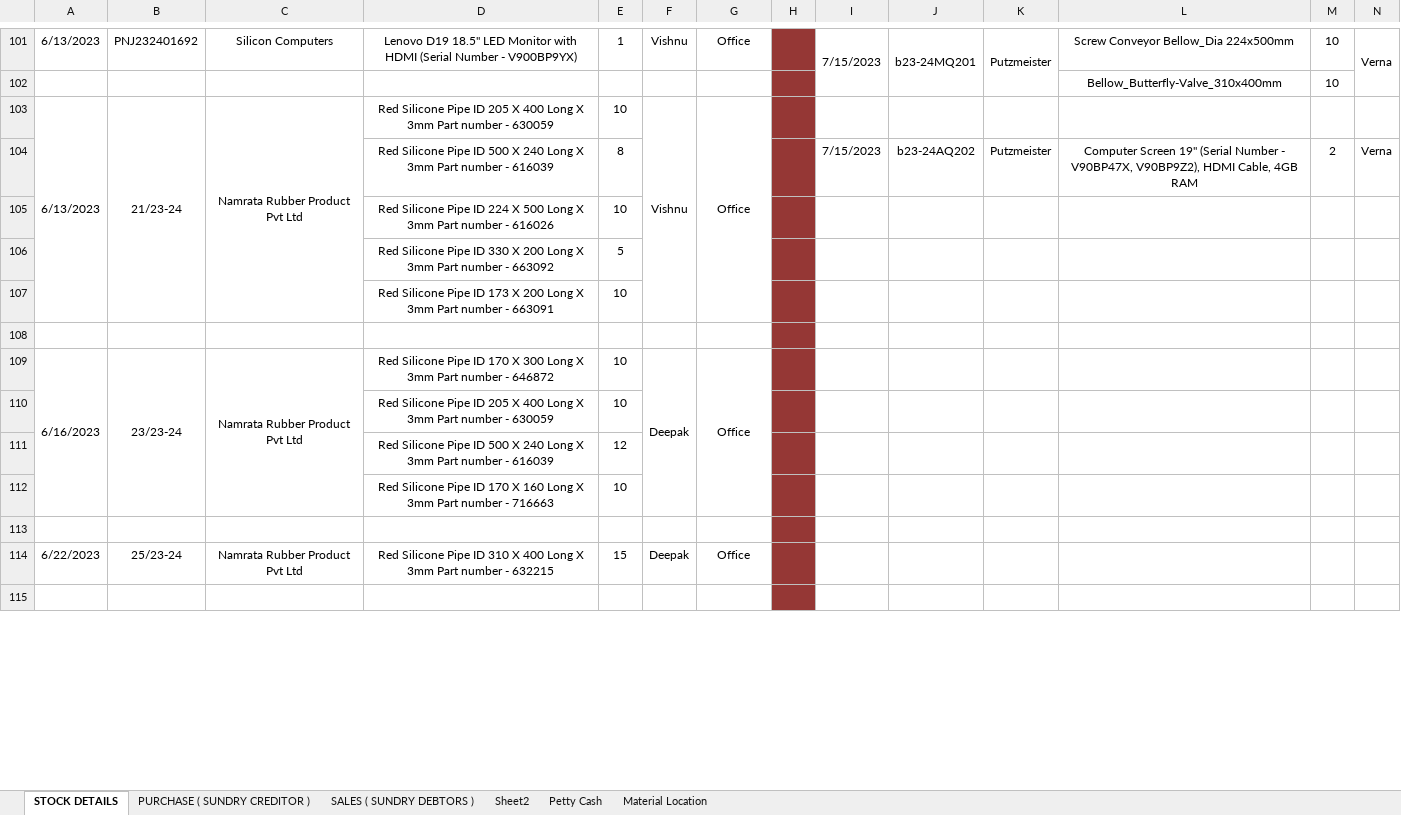
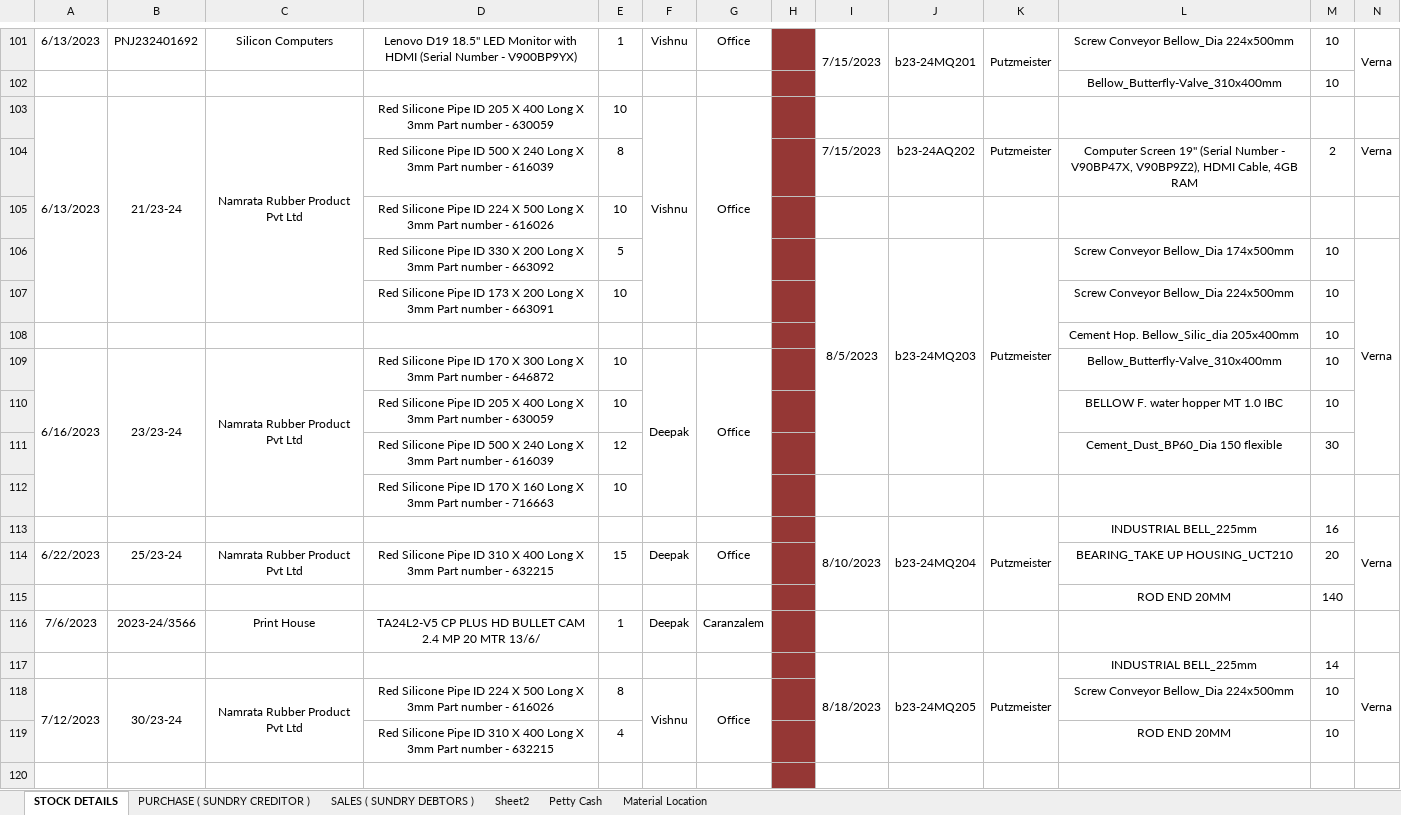
Before and after one commit to JPTechatronics/J-P-Techatronics-2023-2024, an Excel workbook: Stock.xlsx, sheet STOCK DETAILS, drawn as a sheet; only a part is shown, gaps mark what is left out; values as stored, in another font and other column widths than the file's, no borders; removed rows and columns are numbered as before the commit, all else as after; rows hold the shown columns only; the diff covers the shown part only; the diff names each change by its address in the sheet, - before the commit and + after, or states it on an @@ line.

```diff
--- a/Stock.xlsx (sheet STOCK DETAILS)
+++ b/Stock.xlsx (sheet STOCK DETAILS)
-A103:A107 merged
+A103:A107 merged
-B103:B107 merged
+B103:B107 merged
-C103:C107 merged
+C103:C107 merged
-F103:F107 merged
+F103:F107 merged
-G103:G107 merged
+G103:G107 merged
-row 106:  |  |  | Red Silicone Pipe ID 330 X 200 Long X 3mm Part number - 663092 | 5
+row 106:  |  |  | Red Silicone Pipe ID 330 X 200 Long X 3mm Part number - 663092 | 5 |  |  |  | 8/5/2023 | b23-24MQ203 | Putzmeister | Screw Conveyor Bellow_Dia 174x500mm | 10 | Verna
+row 107:  |  |  | Red Silicone Pipe ID 173 X 200 Long X 3mm Part number - 663091 | 10 |  |  |  |  |  |  | Screw Conveyor Bellow_Dia 224x500mm | 10
+row 108:  |  |  |  |  |  |  |  |  |  |  | Cement Hop. Bellow_Silic_dia 205x400mm | 10
+row 109: 6/16/2023 | 23/23-24 | Namrata Rubber Product Pvt Ltd | Red Silicone Pipe ID 170 X 300 Long X 3mm Part number - 646872 | 10 | Deepak | Office |  |  |  |  | Bellow_Butterfly-Valve_310x400mm | 10
+row 110:  |  |  | Red Silicone Pipe ID 205 X 400 Long X 3mm Part number - 630059 | 10 |  |  |  |  |  |  | BELLOW F. water hopper MT 1.0 IBC | 10
+row 111:  |  |  | Red Silicone Pipe ID 500 X 240 Long X 3mm Part number - 616039 | 12 |  |  |  |  |  |  | Cement_Dust_BP60_Dia 150 flexible | 30
-D112: …Pipe ID 173 X 200 Long X 3mm Part number - 663091
+D112: …Pipe ID 170 X 160 Long X 3mm Part number - 716663
+row 113:  |  |  |  |  |  |  |  | 8/10/2023 | b23-24MQ204 | Putzmeister | INDUSTRIAL BELL_225mm | 16 | Verna
+row 114: 6/22/2023 | 25/23-24 | Namrata Rubber Product Pvt Ltd | Red Silicone Pipe ID 310 X 400 Long X 3mm Part number - 632215 | 15 | Deepak | Office |  |  |  |  | BEARING_TAKE UP HOUSING_UCT210 | 20
+row 115:  |  |  |  |  |  |  |  |  |  |  | ROD END 20MM | 140
+row 117:  |  |  |  |  |  |  |  | 8/18/2023 | b23-24MQ205 | Putzmeister | INDUSTRIAL BELL_225mm | 14 | Verna
+row 118: 7/12/2023 | 30/23-24 | Namrata Rubber Product Pvt Ltd | Red Silicone Pipe ID 224 X 500 Long X 3mm Part number - 616026 | 8 | Vishnu | Office |  |  |  |  | Screw Conveyor Bellow_Dia 224x500mm | 10
+row 119:  |  |  | Red Silicone Pipe ID 310 X 400 Long X 3mm Part number - 632215 | 4 |  |  |  |  |  |  | ROD END 20MM | 10
-row 109: 6/16/2023 | 23/23-24 | Namrata Rubber Product Pvt Ltd | Red Silicone Pipe ID 170 X 300 Long X 3mm Part number - 646872 | 10 | Deepak | Office
-row 110:  |  |  | Red Silicone Pipe ID 205 X 400 Long X 3mm Part number - 630059 | 10
-row 111:  |  |  | Red Silicone Pipe ID 500 X 240 Long X 3mm Part number - 616039 | 12
-row 112:  |  |  | Red Silicone Pipe ID 170 X 160 Long X 3mm Part number - 716663 | 10
-row 113: (empty)
-row 114: 6/22/2023 | 25/23-24 | Namrata Rubber Product Pvt Ltd | Red Silicone Pipe ID 310 X 400 Long X 3mm Part number - 632215 | 15 | Deepak | Office
-row 115: (empty)
```
Also changed, not shown: 4 removed rows and 6 edited cells elsewhere in this sheet, sheet Petty Cash, Outstandings.xlsx, 1 other file.
